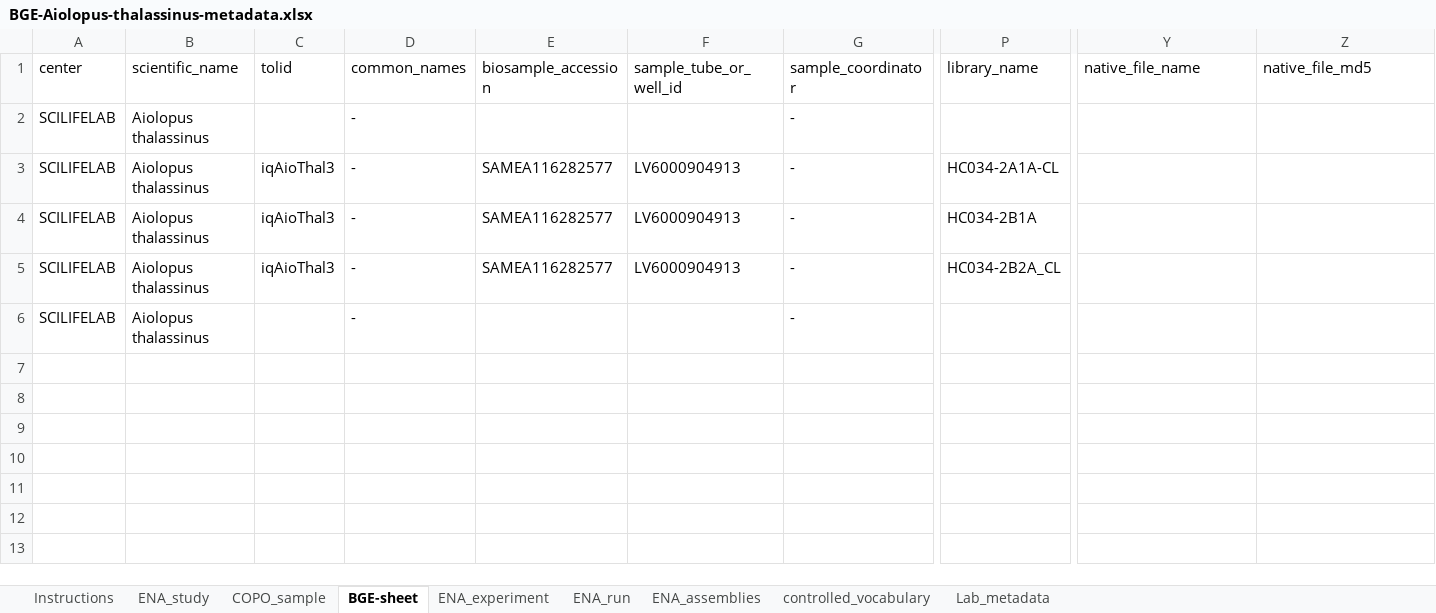
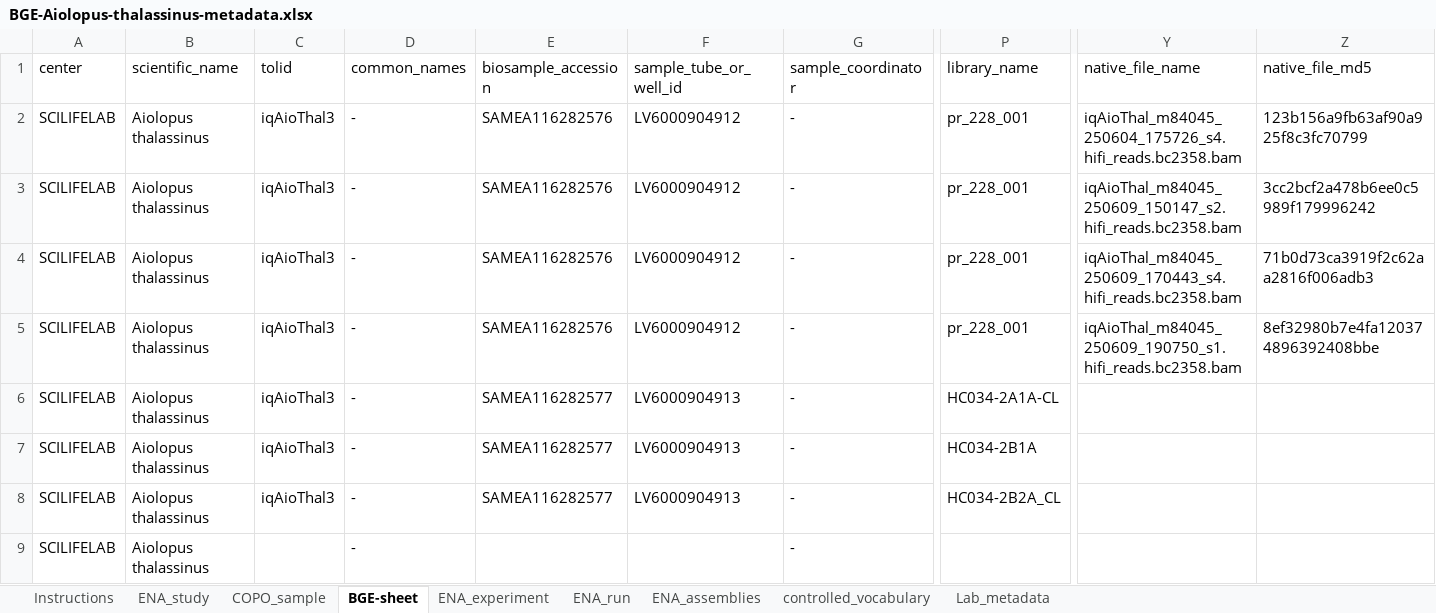
Before and after one commit to NBISweden/data-submission-documentation, an Excel workbook: ENA/BGE-Aiolopus-thalassinus/data/BGE-Aiolopus-thalassinus-metadata.xlsx, sheet BGE-sheet, drawn as a sheet; only a part is shown, gaps mark what is left out; values as stored, in another font and other column widths than the file's, no borders; charts and pictures not drawn; rows hold the shown columns only; the diff names each change by its address in the sheet, - before the commit and + after, or states it on an @@ line.

Commit message:
Submit A thalassinus HiFi

```diff
--- a/ENA/BGE-Aiolopus-thalassinus/data/BGE-Aiolopus-thalassinus-metadata.xlsx (sheet BGE-sheet)
+++ b/ENA/BGE-Aiolopus-thalassinus/data/BGE-Aiolopus-thalassinus-metadata.xlsx (sheet BGE-sheet)
-C2 (tolid): (empty)
+C2 (tolid): iqAioThal3
-E2 (biosample_accession): (empty)
+E2 (biosample_accession): SAMEA116282576
-F2 (sample_tube_or_well_id): (empty)
+F2 (sample_tube_or_well_id): LV6000904912
-P2 (library_name): (empty)
+P2 (library_name): pr_228_001
-Y2 (native_file_name): (empty)
+Y2 (native_file_name): iqAioThal_m84045_250604_175726_s4.hifi_reads.bc2358.bam
-Z2 (native_file_md5): (empty)
+Z2 (native_file_md5): 123b156a9fb63af90a925f8c3fc70799
+row 3: SCILIFELAB | Aiolopus thalassinus | iqAioThal3 | - | SAMEA116282576 | LV6000904912 | - | pr_228_001 | iqAioThal_m84045_250609_150147_s2.hifi_reads.bc2358.bam | 3cc2bcf2a478b6ee0c5989f179996242
+row 4: SCILIFELAB | Aiolopus thalassinus | iqAioThal3 | - | SAMEA116282576 | LV6000904912 | - | pr_228_001 | iqAioThal_m84045_250609_170443_s4.hifi_reads.bc2358.bam | 71b0d73ca3919f2c62aa2816f006adb3
+row 5: SCILIFELAB | Aiolopus thalassinus | iqAioThal3 | - | SAMEA116282576 | LV6000904912 | - | pr_228_001 | iqAioThal_m84045_250609_190750_s1.hifi_reads.bc2358.bam | 8ef32980b7e4fa120374896392408bbe
```
Also changed, not shown: 5 other files.
